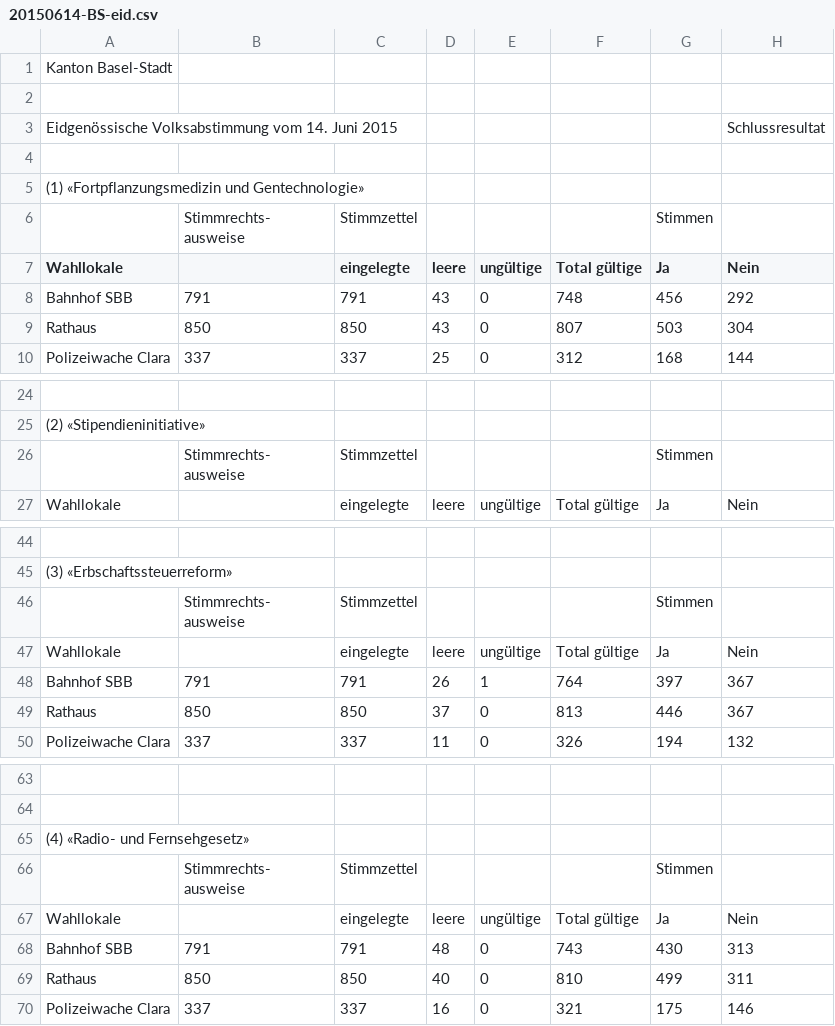
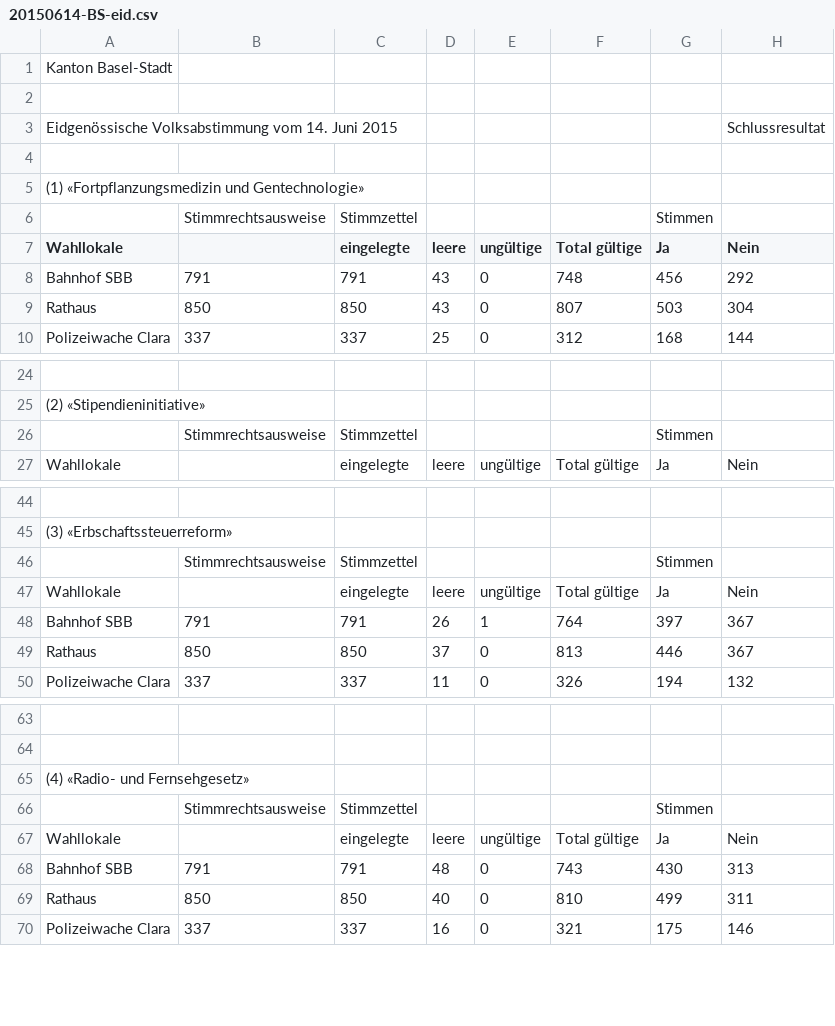
Before and after one commit to StakaBS/OGD, a CSV file: 20150614-BS-eid.csv, drawn as a sheet; only a part is shown, gaps mark what is left out; ↵ is a line break in a cell; the diff names each change by its address in the sheet, - before the commit and + after, or states it on an @@ line.

Commit message:
Update 20150614-BS-eid.csv

```diff
--- a/20150614-BS-eid.csv
+++ b/20150614-BS-eid.csv
-B6: Stimmrechts- ↵ ausweise
+B6: Stimmrechtsausweise
-B26: Stimmrechts- ↵ ausweise
+B26: Stimmrechtsausweise
-B46: Stimmrechts- ↵ ausweise
+B46: Stimmrechtsausweise
-B66: Stimmrechts- ↵ ausweise
+B66: Stimmrechtsausweise
```
